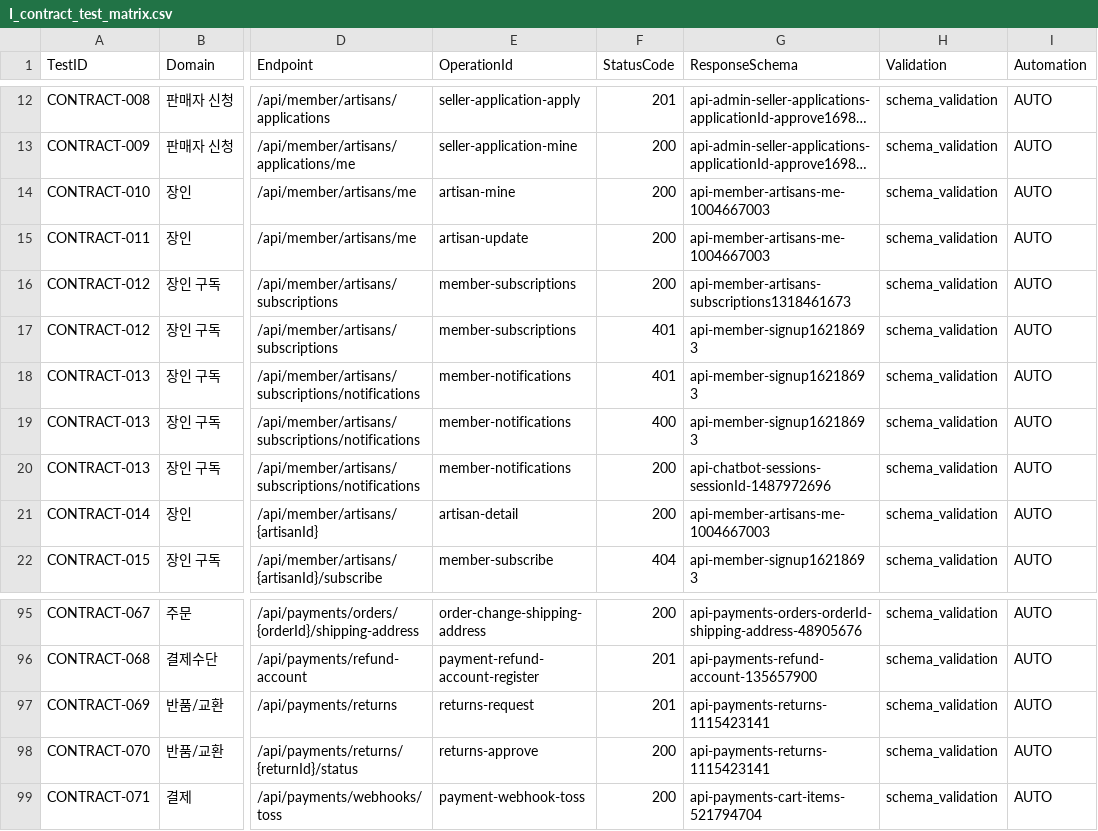
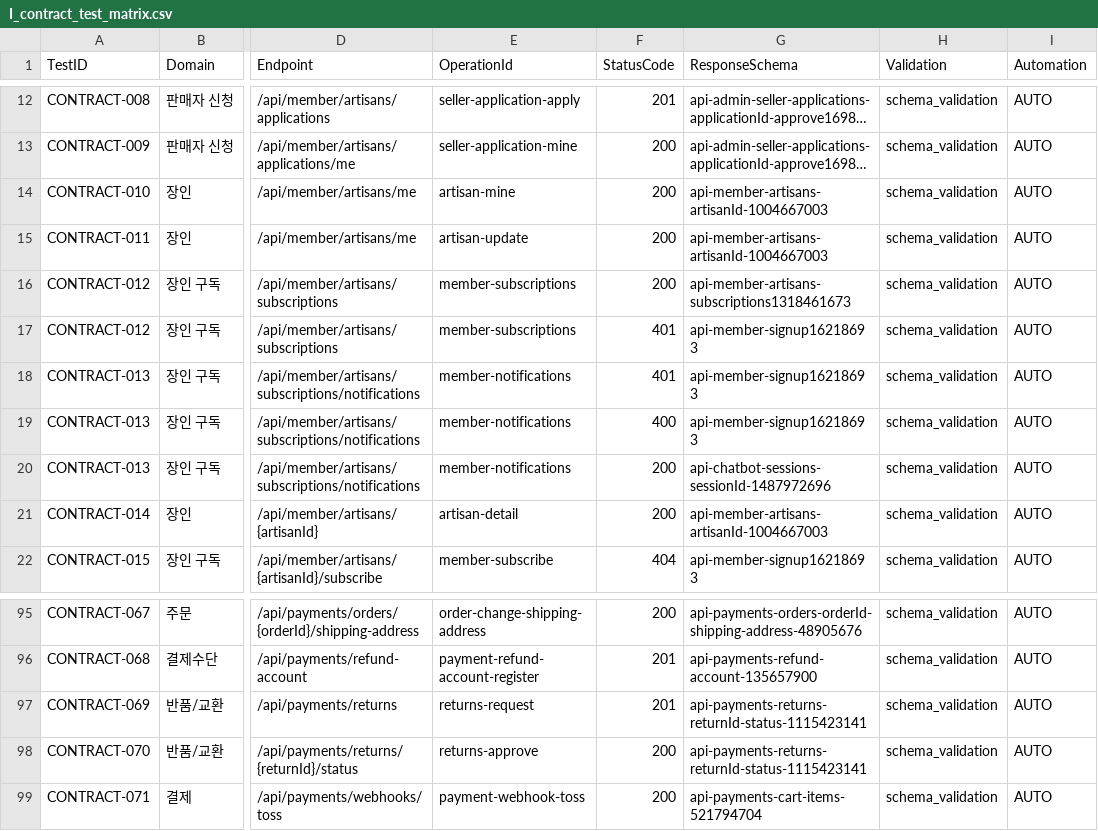
Before and after one commit to Jangingmall/backend, a CSV file: qa/I_contract_test_matrix.csv, drawn as a sheet; only a part is shown, gaps mark what is left out; long unchanged cells end in …; the diff names each change by its address in the sheet, - before the commit and + after, or states it on an @@ line.

```diff
--- a/qa/I_contract_test_matrix.csv
+++ b/qa/I_contract_test_matrix.csv
-G14:G15 (ResponseSchema): api-member-artisans-me-1004667003
+G14:G15 (ResponseSchema): api-member-artisans-artisanId-1004667003
-G21 (ResponseSchema): api-member-artisans-me-1004667003
+G21 (ResponseSchema): api-member-artisans-artisanId-1004667003
-G97:G98 (ResponseSchema): api-payments-returns-1115423141
+G97:G98 (ResponseSchema): api-payments-returns-returnId-status-1115423141
```
Also changed, not shown: 8 other files.
